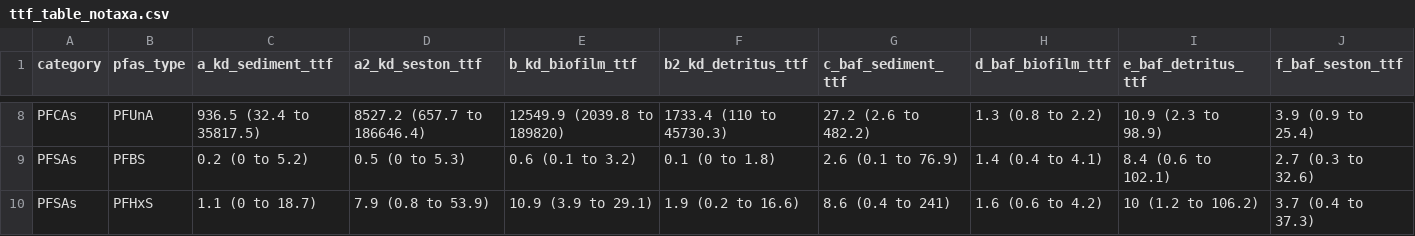
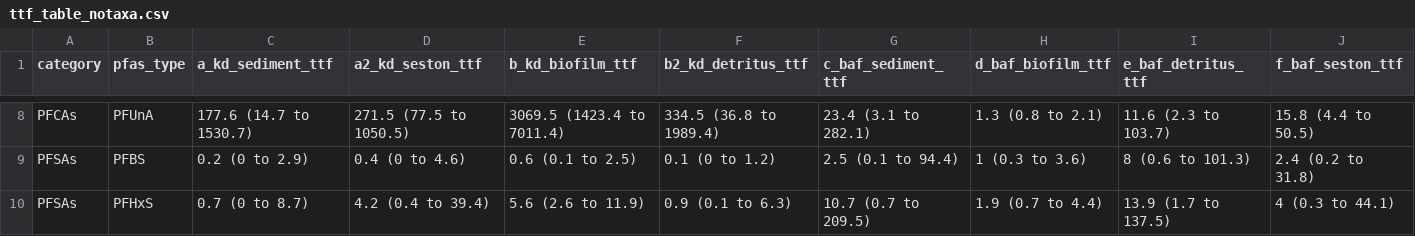
Before and after one commit to jswesner/farmington_pfas, a CSV file: tables/ttf_table_notaxa.csv, drawn as a sheet; only a part is shown, gaps mark what is left out; the diff covers the shown part only; the diff names each change by its address in the sheet, - before the commit and + after, or states it on an @@ line.

```diff
--- a/tables/ttf_table_notaxa.csv
+++ b/tables/ttf_table_notaxa.csv
-C8 (a_kd_sediment_ttf): 936.5 (32.4 to 35817.5)
+C8 (a_kd_sediment_ttf): 177.6 (14.7 to 1530.7)
-D8 (a2_kd_seston_ttf): 8527.2 (657.7 to 186646.4)
+D8 (a2_kd_seston_ttf): 271.5 (77.5 to 1050.5)
-E8 (b_kd_biofilm_ttf): 12549.9 (2039.8 to 189820)
+E8 (b_kd_biofilm_ttf): 3069.5 (1423.4 to 7011.4)
-F8 (b2_kd_detritus_ttf): 1733.4 (110 to 45730.3)
+F8 (b2_kd_detritus_ttf): 334.5 (36.8 to 1989.4)
-G8 (c_baf_sediment_ttf): 27.2 (2.6 to 482.2)
+G8 (c_baf_sediment_ttf): 23.4 (3.1 to 282.1)
-H8 (d_baf_biofilm_ttf): 1.3 (0.8 to 2.2)
+H8 (d_baf_biofilm_ttf): 1.3 (0.8 to 2.1)
-I8 (e_baf_detritus_ttf): 10.9 (2.3 to 98.9)
+I8 (e_baf_detritus_ttf): 11.6 (2.3 to 103.7)
-J8 (f_baf_seston_ttf): 3.9 (0.9 to 25.4)
+J8 (f_baf_seston_ttf): 15.8 (4.4 to 50.5)
-C9 (a_kd_sediment_ttf): 0.2 (0 to 5.2)
+C9 (a_kd_sediment_ttf): 0.2 (0 to 2.9)
-D9 (a2_kd_seston_ttf): 0.5 (0 to 5.3)
+D9 (a2_kd_seston_ttf): 0.4 (0 to 4.6)
-E9 (b_kd_biofilm_ttf): 0.6 (0.1 to 3.2)
+E9 (b_kd_biofilm_ttf): 0.6 (0.1 to 2.5)
-F9 (b2_kd_detritus_ttf): 0.1 (0 to 1.8)
+F9 (b2_kd_detritus_ttf): 0.1 (0 to 1.2)
-G9 (c_baf_sediment_ttf): 2.6 (0.1 to 76.9)
+G9 (c_baf_sediment_ttf): 2.5 (0.1 to 94.4)
-H9 (d_baf_biofilm_ttf): 1.4 (0.4 to 4.1)
+H9 (d_baf_biofilm_ttf): 1 (0.3 to 3.6)
-I9 (e_baf_detritus_ttf): 8.4 (0.6 to 102.1)
+I9 (e_baf_detritus_ttf): 8 (0.6 to 101.3)
-J9 (f_baf_seston_ttf): 2.7 (0.3 to 32.6)
+J9 (f_baf_seston_ttf): 2.4 (0.2 to 31.8)
-C10 (a_kd_sediment_ttf): 1.1 (0 to 18.7)
+C10 (a_kd_sediment_ttf): 0.7 (0 to 8.7)
-D10 (a2_kd_seston_ttf): 7.9 (0.8 to 53.9)
+D10 (a2_kd_seston_ttf): 4.2 (0.4 to 39.4)
-E10 (b_kd_biofilm_ttf): 10.9 (3.9 to 29.1)
+E10 (b_kd_biofilm_ttf): 5.6 (2.6 to 11.9)
-F10 (b2_kd_detritus_ttf): 1.9 (0.2 to 16.6)
+F10 (b2_kd_detritus_ttf): 0.9 (0.1 to 6.3)
-G10 (c_baf_sediment_ttf): 8.6 (0.4 to 241)
+G10 (c_baf_sediment_ttf): 10.7 (0.7 to 209.5)
-H10 (d_baf_biofilm_ttf): 1.6 (0.6 to 4.2)
+H10 (d_baf_biofilm_ttf): 1.9 (0.7 to 4.4)
-I10 (e_baf_detritus_ttf): 10 (1.2 to 106.2)
+I10 (e_baf_detritus_ttf): 13.9 (1.7 to 137.5)
-J10 (f_baf_seston_ttf): 3.7 (0.4 to 37.3)
+J10 (f_baf_seston_ttf): 4 (0.3 to 44.1)
```
Also changed, not shown: 85 edited cells elsewhere in this file, tables/sum_pfas_table.csv, tables/ttf_full_table_csv.csv, 6 other files.
